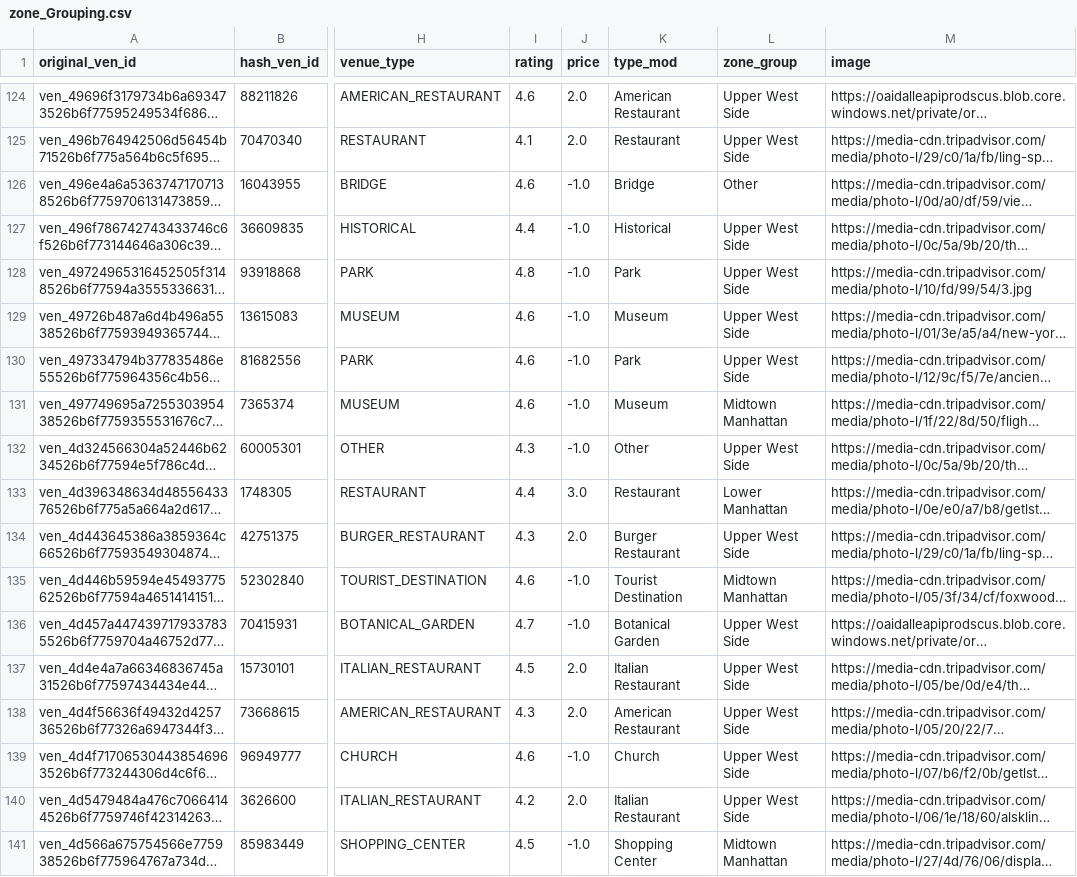
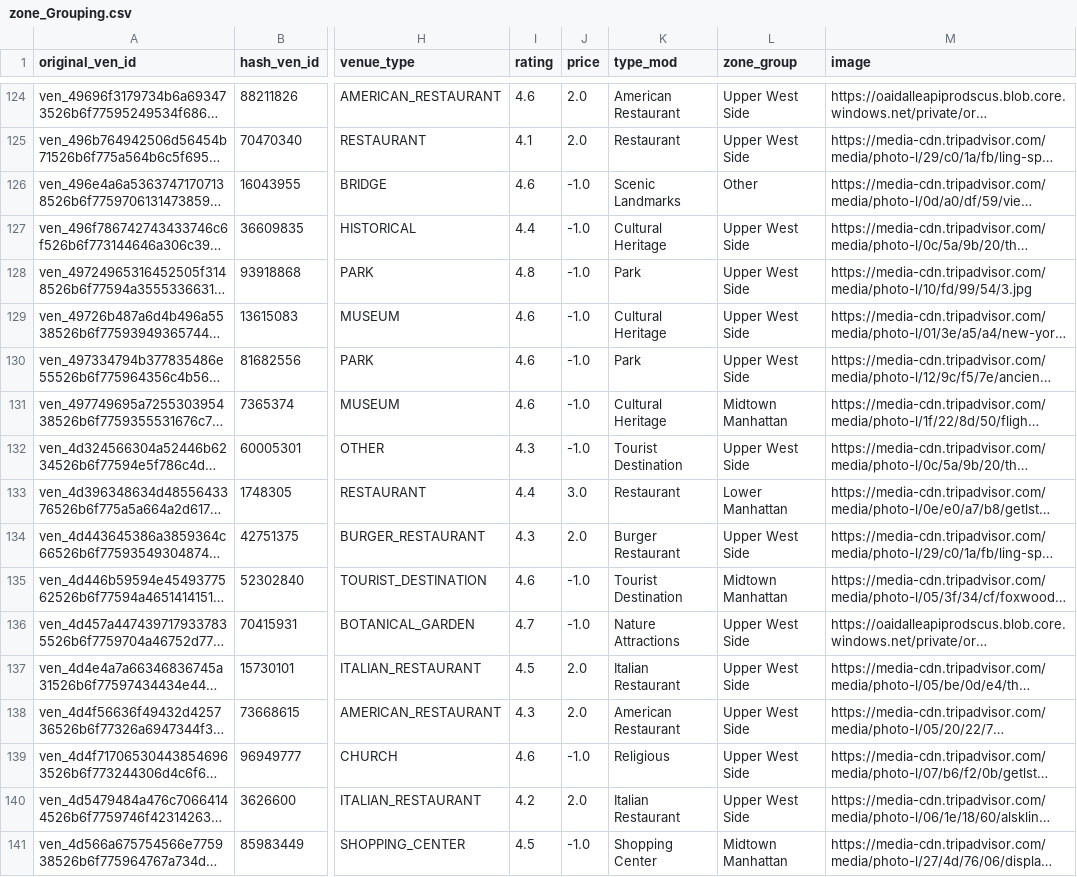
Before and after one commit to tfiroze/smart_city_explorer, a CSV file: backend/services/venue_model/zone_Grouping.csv, drawn as a sheet; only a part is shown, gaps mark what is left out; long unchanged cells end in …; the diff covers the shown part only; the diff names each change by its address in the sheet, - before the commit and + after, or states it on an @@ line.

```diff
--- a/backend/services/venue_model/zone_Grouping.csv
+++ b/backend/services/venue_model/zone_Grouping.csv
-K126 (type_mod): Bridge
+K126 (type_mod): Scenic Landmarks
-K127 (type_mod): Historical
+K127 (type_mod): Cultural Heritage
-K129 (type_mod): Museum
+K129 (type_mod): Cultural Heritage
-K131 (type_mod): Museum
+K131 (type_mod): Cultural Heritage
-K132 (type_mod): Other
+K132 (type_mod): Tourist Destination
-K136 (type_mod): Botanical Garden
+K136 (type_mod): Nature Attractions
-K139 (type_mod): Church
+K139 (type_mod): Religious
```
Also changed, not shown: 147 edited cells elsewhere in this file, 1 other file.
